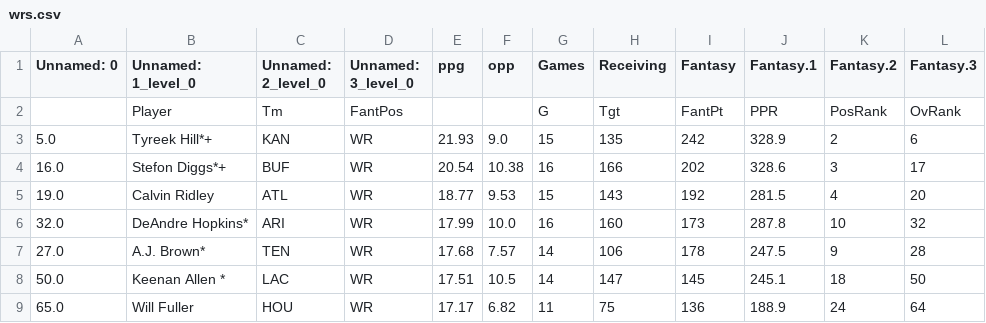
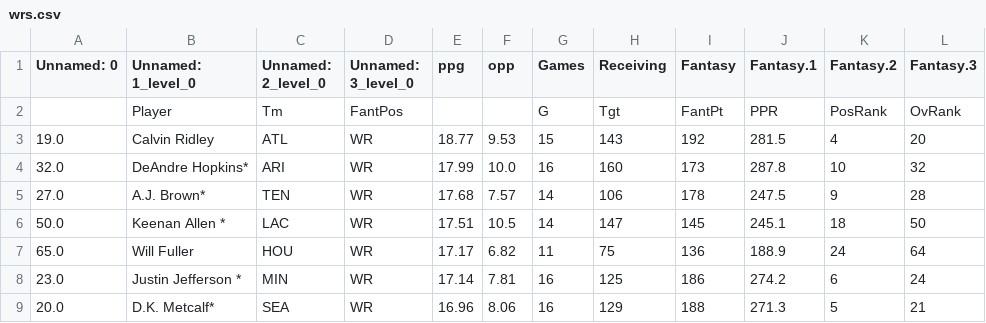
Before and after one commit to AlexLin77/fantasy-football-bot, a CSV file: wrs.csv, drawn as a sheet; only a part is shown; the shorter side is filled out with more unchanged rows; the diff names each change by its address in the sheet, - before the commit and + after, or states it on an @@ line.

```diff
--- a/wrs.csv
+++ b/wrs.csv
-row 3: 5.0 | Tyreek Hill*+ | KAN | WR | 21.93 | 9.0 | 15 | 135 | 242 | 328.9 | 2 | 6
-row 4: 16.0 | Stefon Diggs*+ | BUF | WR | 20.54 | 10.38 | 16 | 166 | 202 | 328.6 | 3 | 17
```
Also changed, not shown: rbs.csv, tes.csv, 2 other files.
